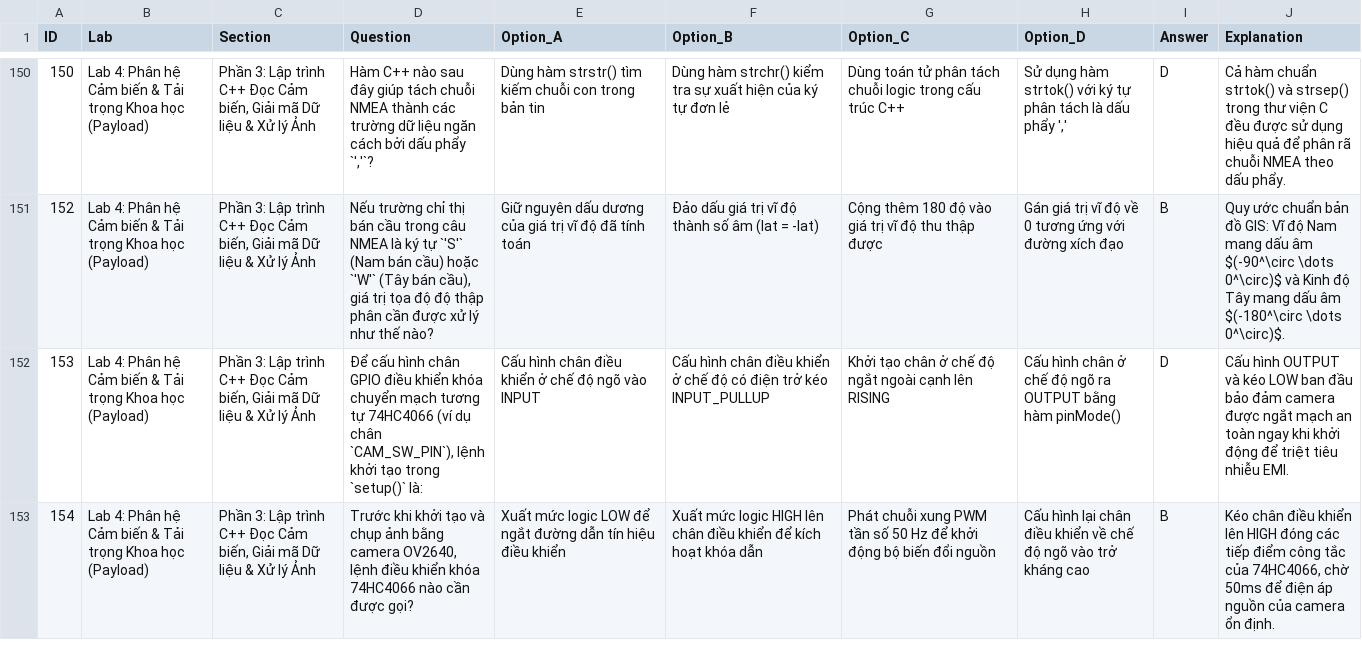
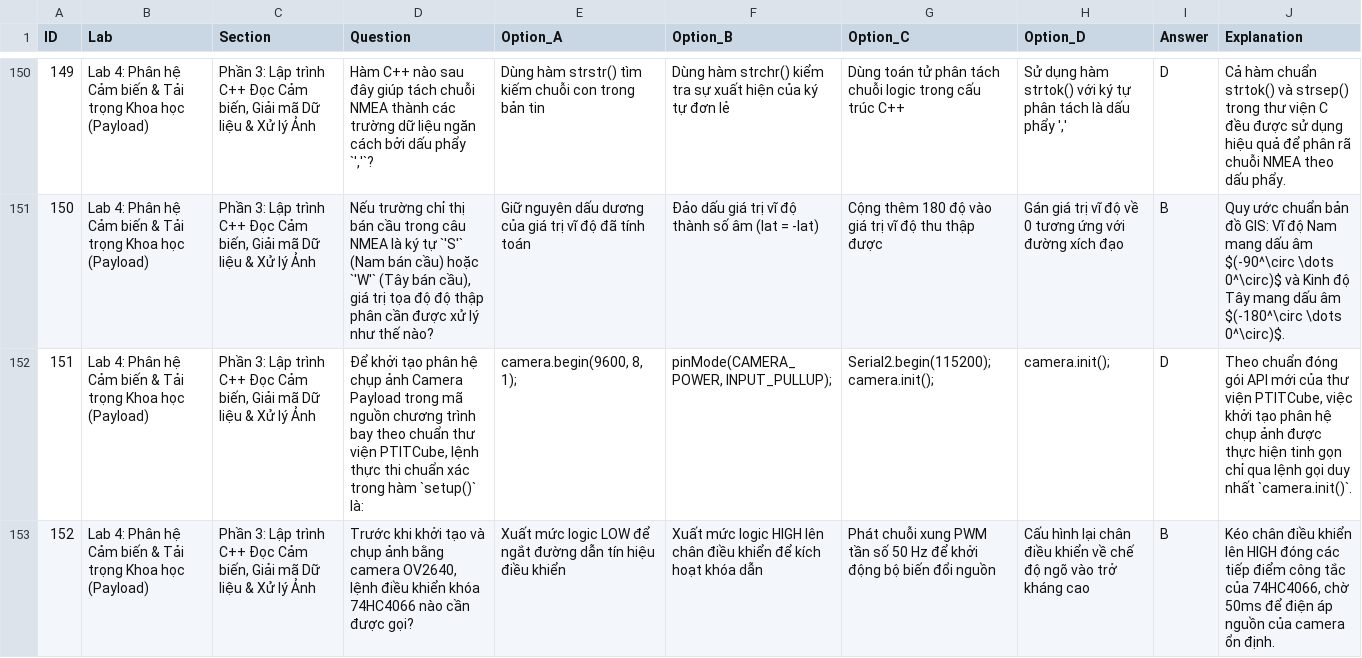
Before and after one commit to Brauuwu/PTIT-CubeSat_LMS, a CSV file: server/data/quizzes/lab4_quiz_200.csv, drawn as a sheet; only a part is shown, gaps mark what is left out; removed rows and columns are numbered as before the commit, all else as after; the diff covers the shown part only; the diff names each change by its address in the sheet, - before the commit and + after, or states it on an @@ line.

```diff
--- a/server/data/quizzes/lab4_quiz_200.csv
+++ b/server/data/quizzes/lab4_quiz_200.csv
@@ column A (ID) renumbered from row 144 down @@
-row 152: 153 | Lab 4: Phân hệ Cảm biến & Tải trọng Khoa học (Payload) | Phần 3: Lập trình C++ Đọc Cảm biến, Giải mã Dữ liệu & Xử lý Ảnh | Để cấu hình chân GPIO điều khiển khóa chuyển mạch tương tự 74HC4066 (ví dụ chân `CAM_SW_PIN`), lệnh khởi tạo trong `setup()` là: | Cấu hình chân điều khiển ở chế độ ngõ vào INPUT | Cấu hình chân điều khiển ở chế độ có điện trở kéo INPUT_PULLUP | Khởi tạo chân ở chế độ ngắt ngoài cạnh lên RISING | Cấu hình chân ở chế độ ngõ ra OUTPUT bằng hàm pinMode() | D | Cấu hình OUTPUT và kéo LOW ban đầu bảo đảm camera được ngắt mạch an toàn ngay khi khởi động để triệt tiêu nhiễu EMI.
+row 152: 151 | Lab 4: Phân hệ Cảm biến & Tải trọng Khoa học (Payload) | Phần 3: Lập trình C++ Đọc Cảm biến, Giải mã Dữ liệu & Xử lý Ảnh | Để khởi tạo phân hệ chụp ảnh Camera Payload trong mã nguồn chương trình bay theo chuẩn thư viện PTITCube, lệnh thực thi chuẩn xác trong hàm `setup()` là: | camera.begin(9600, 8, 1); | pinMode(CAMERA_POWER, INPUT_PULLUP); | Serial2.begin(115200); camera.init(); | camera.init(); | D | Theo chuẩn đóng gói API mới của thư viện PTITCube, việc khởi tạo phân hệ chụp ảnh được thực hiện tinh gọn chỉ qua lệnh gọi duy nhất `camera.init()`.
```
Also changed, not shown: 3 added rows, 3 removed rows and 6 edited cells elsewhere in this file, server/data/quizzes/lab1_quiz_200.csv, server/data/quizzes/lab2_quiz_200.csv, 32 other files.
